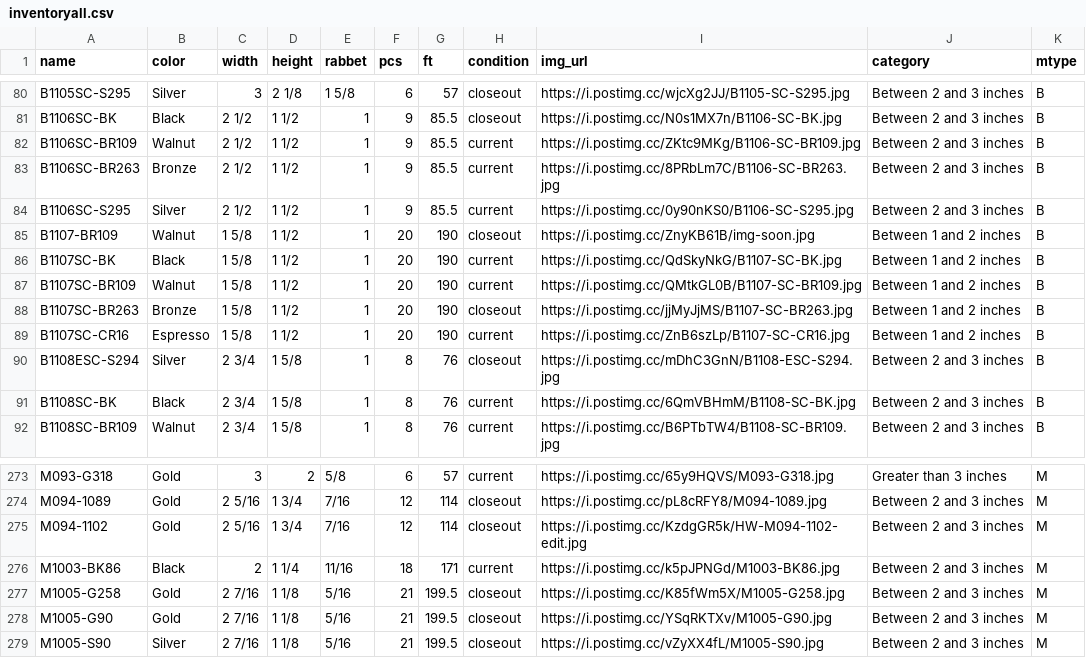
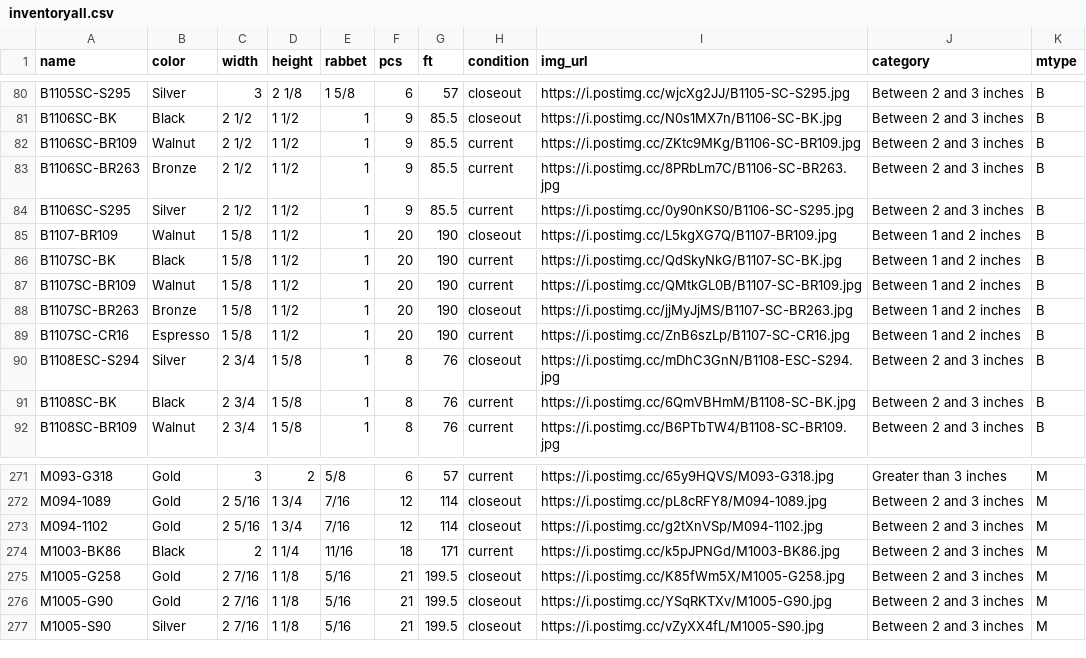
Before and after one commit to Munchicken1/chelsea, a CSV file: inventoryall.csv, drawn as a sheet; only a part is shown, gaps mark what is left out; the diff covers the shown part only.

```diff
--- a/inventoryall.csv
+++ b/inventoryall.csv
@@ -84,3 +84,3 @@ B1106SC-BR263,Bronze,2  1/2 ,1  1/2 ,1,9,85.5,current,https://i.postimg.cc/8PRbL
 B1106SC-S295,Silver,2  1/2 ,1  1/2 ,1,9,85.5,current,https://i.postimg.cc/0y90nKS0/B1106-SC-S295.jpg,Between 2 and 3 inches,B
-B1107-BR109,Walnut,1  5/8 ,1  1/2 ,1,20,190,closeout,https://i.postimg.cc/ZnyKB61B/img-soon.jpg,Between 1 and 2 inches,B
+B1107-BR109,Walnut,1  5/8 ,1  1/2 ,1,20,190,closeout,https://i.postimg.cc/L5kgXG7Q/B1107-BR109.jpg,Between 1 and 2 inches,B
 B1107SC-BK,Black,1  5/8 ,1  1/2 ,1,20,190,current,https://i.postimg.cc/QdSkyNkG/B1107-SC-BK.jpg,Between 1 and 2 inches,B
@@ -274,3 +272,3 @@ M093-G318,Gold,3,2,  5/8 ,6,57,current,https://i.postimg.cc/65y9HQVS/M093-G318.j
 M094-1089,Gold,2  5/16,1 3/4,  7/16,12,114,closeout,https://i.postimg.cc/pL8cRFY8/M094-1089.jpg,Between 2 and 3 inches,M
-M094-1102,Gold,2  5/16,1 3/4,  7/16,12,114,closeout,https://i.postimg.cc/KzdgGR5k/HW-M094-1102-edit.jpg,Between 2 and 3 inches,M
+M094-1102,Gold,2  5/16,1 3/4,  7/16,12,114,closeout,https://i.postimg.cc/g2tXnVSp/M094-1102.jpg,Between 2 and 3 inches,M
 M1003-BK86,Black,2,1  1/4 ,  11/16 ,18,171,current,https://i.postimg.cc/k5pJPNGd/M1003-BK86.jpg,Between 2 and 3 inches,M
```
Also changed, not shown: 2 removed rows and 23 edited cells elsewhere in this file, 1 other file.
